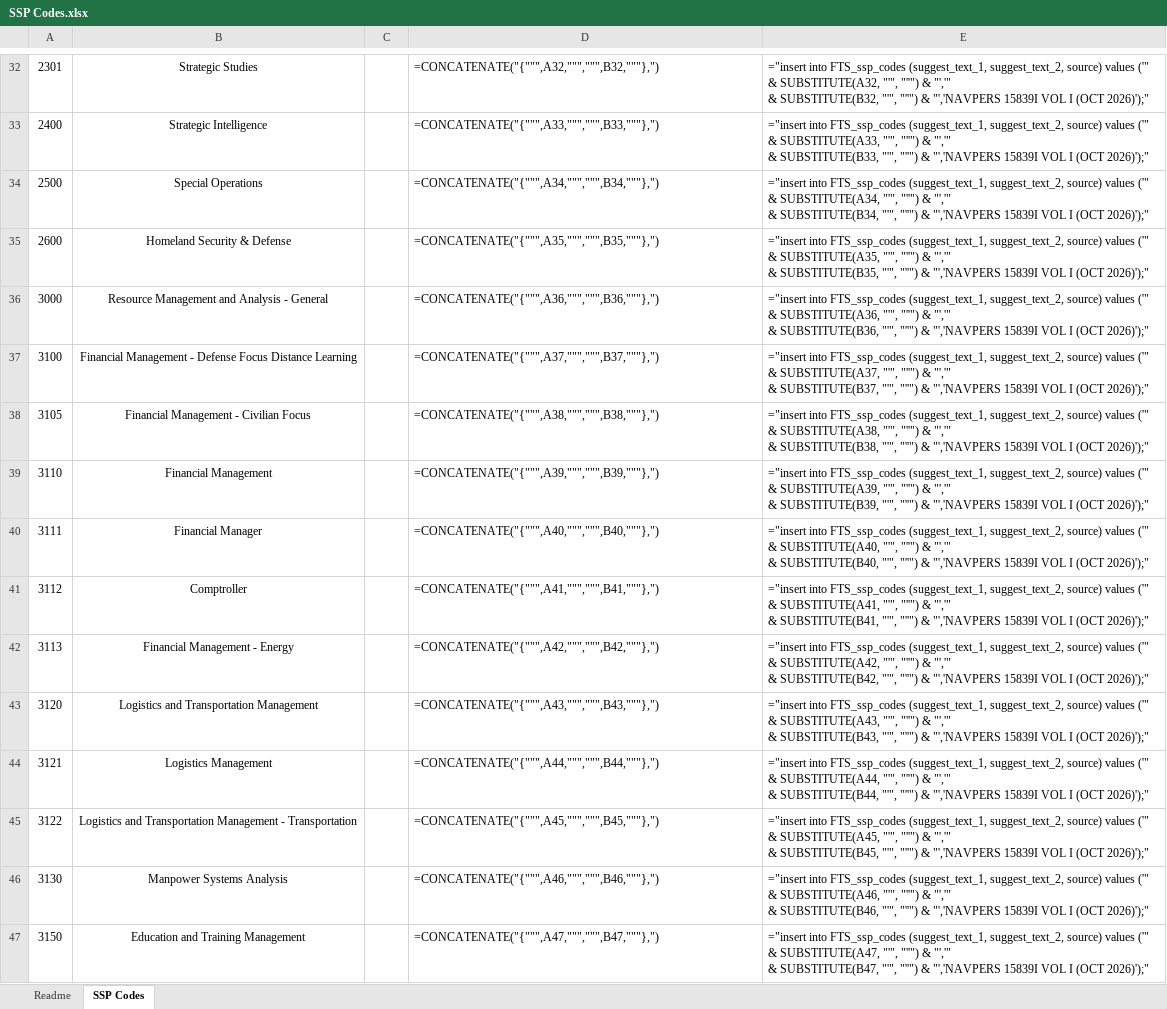
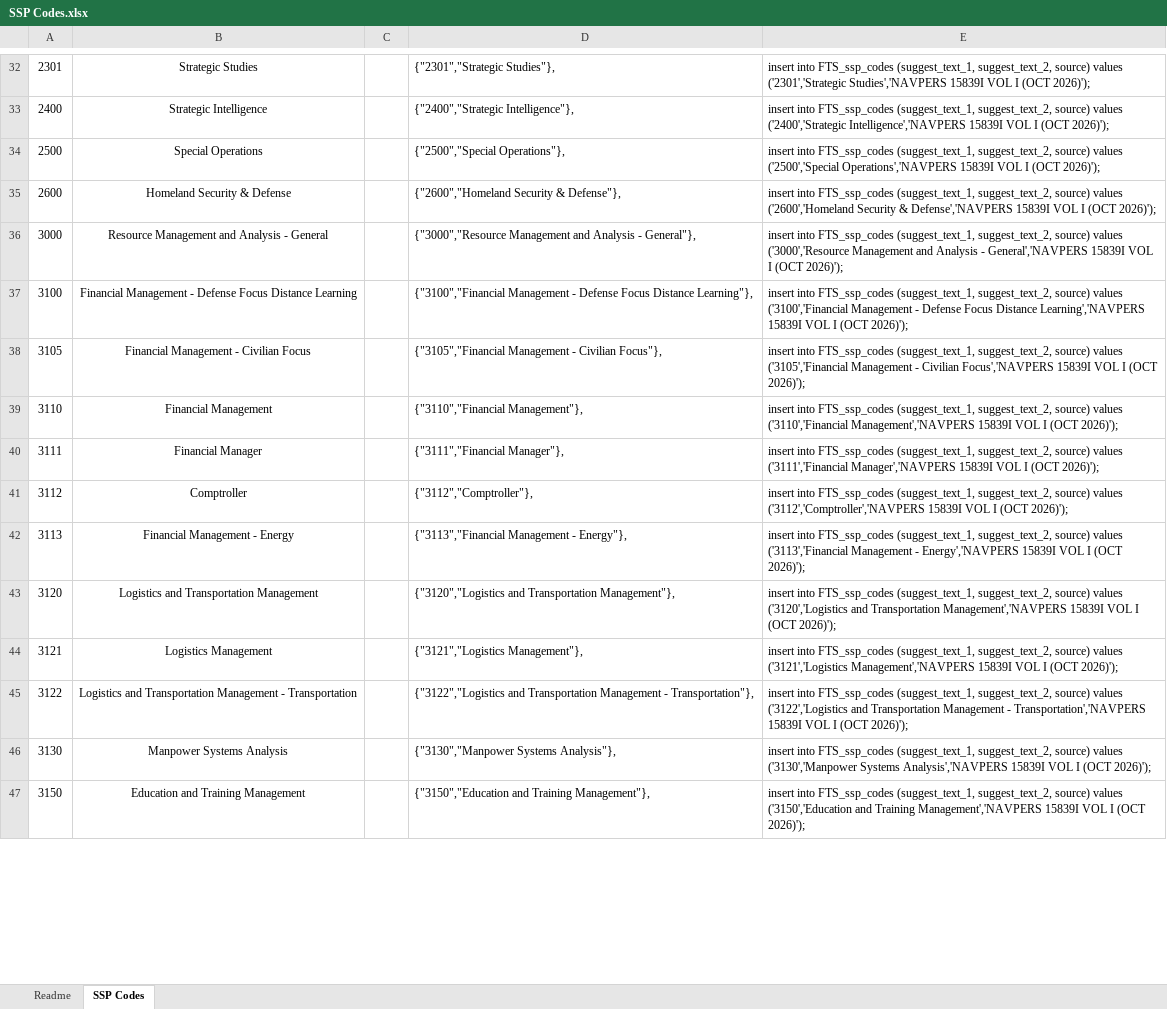
Before and after one commit to ctd-mh3/NavyDecoder-OpenSource-Android, an Excel workbook: reference/Navy Sources and Data Processing/SSP/SSP Codes.xlsx, sheet SSP Codes, drawn as a sheet; only a part is shown, gaps mark what is left out; values as stored, in another font and other column widths than the file's, no borders; formulas without a stored value are shown as written; ↵ is a line break in a cell; the diff covers the shown part only; the diff names each change by its address in the sheet, - before the commit and + after, or states it on an @@ line.

Commit message:
Correct errors for 9 entries
Updated 9 entries to OCT2026 values

```diff
--- a/reference/Navy Sources and Data Processing/SSP/SSP Codes.xlsx (sheet SSP Codes)
+++ b/reference/Navy Sources and Data Processing/SSP/SSP Codes.xlsx (sheet SSP Codes)
-D32: =CONCATENATE("{""",A32,""",""",B32,"""},")
+D32: {"2301","Strategic Studies"},
-E32: ="insert into FTS_ssp_codes (suggest_text_1, suggest_text_2, source) values ('" ↵ & SUBSTITUTE(A32, "'", "''") & "','" ↵ & SUBSTITUTE(B32, "'", "''") & "','NAVPERS 15839I VOL I (OCT 2026)');"
+E32: insert into FTS_ssp_codes (suggest_text_1, suggest_text_2, source) values ('2301','Strategic Studies','NAVPERS 15839I VOL I (OCT 2026)');
-D33: =CONCATENATE("{""",A33,""",""",B33,"""},")
+D33: {"2400","Strategic Intelligence"},
-E33: ="insert into FTS_ssp_codes (suggest_text_1, suggest_text_2, source) values ('" ↵ & SUBSTITUTE(A33, "'", "''") & "','" ↵ & SUBSTITUTE(B33, "'", "''") & "','NAVPERS 15839I VOL I (OCT 2026)');"
+E33: insert into FTS_ssp_codes (suggest_text_1, suggest_text_2, source) values ('2400','Strategic Intelligence','NAVPERS 15839I VOL I (OCT 2026)');
-D34: =CONCATENATE("{""",A34,""",""",B34,"""},")
+D34: {"2500","Special Operations"},
-E34: ="insert into FTS_ssp_codes (suggest_text_1, suggest_text_2, source) values ('" ↵ & SUBSTITUTE(A34, "'", "''") & "','" ↵ & SUBSTITUTE(B34, "'", "''") & "','NAVPERS 15839I VOL I (OCT 2026)');"
+E34: insert into FTS_ssp_codes (suggest_text_1, suggest_text_2, source) values ('2500','Special Operations','NAVPERS 15839I VOL I (OCT 2026)');
-D35: =CONCATENATE("{""",A35,""",""",B35,"""},")
+D35: {"2600","Homeland Security & Defense"},
-E35: ="insert into FTS_ssp_codes (suggest_text_1, suggest_text_2, source) values ('" ↵ & SUBSTITUTE(A35, "'", "''") & "','" ↵ & SUBSTITUTE(B35, "'", "''") & "','NAVPERS 15839I VOL I (OCT 2026)');"
+E35: insert into FTS_ssp_codes (suggest_text_1, suggest_text_2, source) values ('2600','Homeland Security & Defense','NAVPERS 15839I VOL I (OCT 2026)');
-D36: =CONCATENATE("{""",A36,""",""",B36,"""},")
+D36: {"3000","Resource Management and Analysis - General"},
-E36: ="insert into FTS_ssp_codes (suggest_text_1, suggest_text_2, source) values ('" ↵ & SUBSTITUTE(A36, "'", "''") & "','" ↵ & SUBSTITUTE(B36, "'", "''") & "','NAVPERS 15839I VOL I (OCT 2026)');"
+E36: insert into FTS_ssp_codes (suggest_text_1, suggest_text_2, source) values ('3000','Resource Management and Analysis - General','NAVPERS 15839I VOL I (OCT 2026)');
-D37: =CONCATENATE("{""",A37,""",""",B37,"""},")
+D37: {"3100","Financial Management - Defense Focus Distance Learning"},
-E37: ="insert into FTS_ssp_codes (suggest_text_1, suggest_text_2, source) values ('" ↵ & SUBSTITUTE(A37, "'", "''") & "','" ↵ & SUBSTITUTE(B37, "'", "''") & "','NAVPERS 15839I VOL I (OCT 2026)');"
+E37: insert into FTS_ssp_codes (suggest_text_1, suggest_text_2, source) values ('3100','Financial Management - Defense Focus Distance Learning','NAVPERS 15839I VOL I (OCT 2026)');
-D38: =CONCATENATE("{""",A38,""",""",B38,"""},")
+D38: {"3105","Financial Management - Civilian Focus"},
-E38: ="insert into FTS_ssp_codes (suggest_text_1, suggest_text_2, source) values ('" ↵ & SUBSTITUTE(A38, "'", "''") & "','" ↵ & SUBSTITUTE(B38, "'", "''") & "','NAVPERS 15839I VOL I (OCT 2026)');"
+E38: insert into FTS_ssp_codes (suggest_text_1, suggest_text_2, source) values ('3105','Financial Management - Civilian Focus','NAVPERS 15839I VOL I (OCT 2026)');
-D39: =CONCATENATE("{""",A39,""",""",B39,"""},")
+D39: {"3110","Financial Management"},
-E39: ="insert into FTS_ssp_codes (suggest_text_1, suggest_text_2, source) values ('" ↵ & SUBSTITUTE(A39, "'", "''") & "','" ↵ & SUBSTITUTE(B39, "'", "''") & "','NAVPERS 15839I VOL I (OCT 2026)');"
+E39: insert into FTS_ssp_codes (suggest_text_1, suggest_text_2, source) values ('3110','Financial Management','NAVPERS 15839I VOL I (OCT 2026)');
-D40: =CONCATENATE("{""",A40,""",""",B40,"""},")
+D40: {"3111","Financial Manager"},
-E40: ="insert into FTS_ssp_codes (suggest_text_1, suggest_text_2, source) values ('" ↵ & SUBSTITUTE(A40, "'", "''") & "','" ↵ & SUBSTITUTE(B40, "'", "''") & "','NAVPERS 15839I VOL I (OCT 2026)');"
+E40: insert into FTS_ssp_codes (suggest_text_1, suggest_text_2, source) values ('3111','Financial Manager','NAVPERS 15839I VOL I (OCT 2026)');
-D41: =CONCATENATE("{""",A41,""",""",B41,"""},")
+D41: {"3112","Comptroller"},
-E41: ="insert into FTS_ssp_codes (suggest_text_1, suggest_text_2, source) values ('" ↵ & SUBSTITUTE(A41, "'", "''") & "','" ↵ & SUBSTITUTE(B41, "'", "''") & "','NAVPERS 15839I VOL I (OCT 2026)');"
+E41: insert into FTS_ssp_codes (suggest_text_1, suggest_text_2, source) values ('3112','Comptroller','NAVPERS 15839I VOL I (OCT 2026)');
-D42: =CONCATENATE("{""",A42,""",""",B42,"""},")
+D42: {"3113","Financial Management - Energy"},
-E42: ="insert into FTS_ssp_codes (suggest_text_1, suggest_text_2, source) values ('" ↵ & SUBSTITUTE(A42, "'", "''") & "','" ↵ & SUBSTITUTE(B42, "'", "''") & "','NAVPERS 15839I VOL I (OCT 2026)');"
+E42: insert into FTS_ssp_codes (suggest_text_1, suggest_text_2, source) values ('3113','Financial Management - Energy','NAVPERS 15839I VOL I (OCT 2026)');
-D43: =CONCATENATE("{""",A43,""",""",B43,"""},")
+D43: {"3120","Logistics and Transportation Management"},
-E43: ="insert into FTS_ssp_codes (suggest_text_1, suggest_text_2, source) values ('" ↵ & SUBSTITUTE(A43, "'", "''") & "','" ↵ & SUBSTITUTE(B43, "'", "''") & "','NAVPERS 15839I VOL I (OCT 2026)');"
+E43: insert into FTS_ssp_codes (suggest_text_1, suggest_text_2, source) values ('3120','Logistics and Transportation Management','NAVPERS 15839I VOL I (OCT 2026)');
-D44: =CONCATENATE("{""",A44,""",""",B44,"""},")
+D44: {"3121","Logistics Management"},
-E44: ="insert into FTS_ssp_codes (suggest_text_1, suggest_text_2, source) values ('" ↵ & SUBSTITUTE(A44, "'", "''") & "','" ↵ & SUBSTITUTE(B44, "'", "''") & "','NAVPERS 15839I VOL I (OCT 2026)');"
+E44: insert into FTS_ssp_codes (suggest_text_1, suggest_text_2, source) values ('3121','Logistics Management','NAVPERS 15839I VOL I (OCT 2026)');
-D45: =CONCATENATE("{""",A45,""",""",B45,"""},")
+D45: {"3122","Logistics and Transportation Management - Transportation"},
-E45: ="insert into FTS_ssp_codes (suggest_text_1, suggest_text_2, source) values ('" ↵ & SUBSTITUTE(A45, "'", "''") & "','" ↵ & SUBSTITUTE(B45, "'", "''") & "','NAVPERS 15839I VOL I (OCT 2026)');"
+E45: insert into FTS_ssp_codes (suggest_text_1, suggest_text_2, source) values ('3122','Logistics and Transportation Management - Transportation','NAVPERS 15839I VOL I (OCT 2026)');
-D46: =CONCATENATE("{""",A46,""",""",B46,"""},")
+D46: {"3130","Manpower Systems Analysis"},
-E46: ="insert into FTS_ssp_codes (suggest_text_1, suggest_text_2, source) values ('" ↵ & SUBSTITUTE(A46, "'", "''") & "','" ↵ & SUBSTITUTE(B46, "'", "''") & "','NAVPERS 15839I VOL I (OCT 2026)');"
+E46: insert into FTS_ssp_codes (suggest_text_1, suggest_text_2, source) values ('3130','Manpower Systems Analysis','NAVPERS 15839I VOL I (OCT 2026)');
-D47: =CONCATENATE("{""",A47,""",""",B47,"""},")
+D47: {"3150","Education and Training Management"},
-E47: ="insert into FTS_ssp_codes (suggest_text_1, suggest_text_2, source) values ('" ↵ & SUBSTITUTE(A47, "'", "''") & "','" ↵ & SUBSTITUTE(B47, "'", "''") & "','NAVPERS 15839I VOL I (OCT 2026)');"
+E47: insert into FTS_ssp_codes (suggest_text_1, suggest_text_2, source) values ('3150','Education and Training Management','NAVPERS 15839I VOL I (OCT 2026)');
```
Also changed, not shown: 440 edited cells elsewhere in this sheet, 1 other file.
